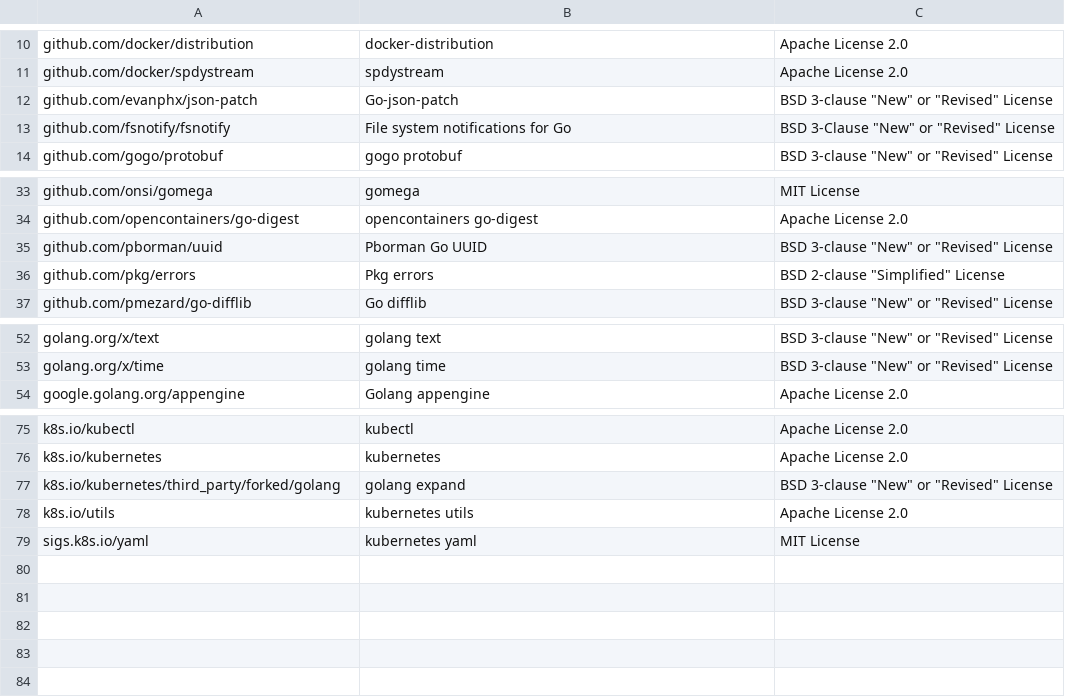
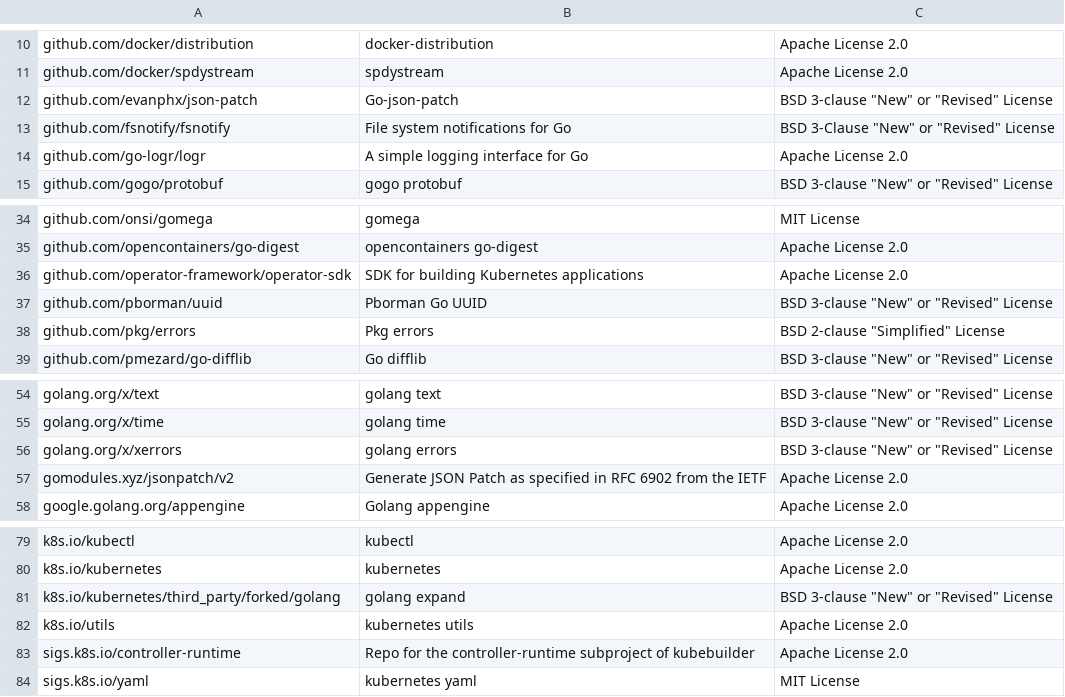
Before and after one commit to intel/pmem-csi, a CSV file: vendor-bom.csv, drawn as a sheet; only a part is shown, gaps mark what is left out; the diff names each change by its address in the sheet, - before the commit and + after, or states it on an @@ line.

Commit message:
operator: Refactoring the directory structure
By default operator-sdk treats the generated operator as a dedicated
repository/directory. But in our case we keep operator code as part of main
pmem-csi source repo, instead of dedicated repo/directory.

We do below changes:
  - operator/pkg/apis -> pmem-csi/pkg/apis
  - operator/pkg/controller -> pmem-csi/pkg/pmem-csi-operator/controller
  - operator/manager/main.go -> pkg/pmem-csi-operator/main.go

In addition to that we had to manage below links to satisfy operator-sdk code
generator tool:
- cmd/manager -> cmd/pmem-csi-operator (expects cmd/manger/main.go)
- build/Dockerfile -> Dockerfile (expects build/Dockerfile)

Updated vendor tree and runtime dependency trarges with new package/module
dependencies.

```diff
--- a/vendor-bom.csv
+++ b/vendor-bom.csv
+row 14: github.com/go-logr/logr | A simple logging interface for Go | Apache License 2.0
+row 36: github.com/operator-framework/operator-sdk | SDK for building Kubernetes applications | Apache License 2.0
+row 56: golang.org/x/xerrors | golang errors | BSD 3-clause "New" or "Revised" License
+row 57: gomodules.xyz/jsonpatch/v2 | Generate JSON Patch as specified in RFC 6902 from the IETF | Apache License 2.0
+row 83: sigs.k8s.io/controller-runtime | Repo for the controller-runtime subproject of kubebuilder | Apache License 2.0
```
Also changed, not shown: 22 other files.
